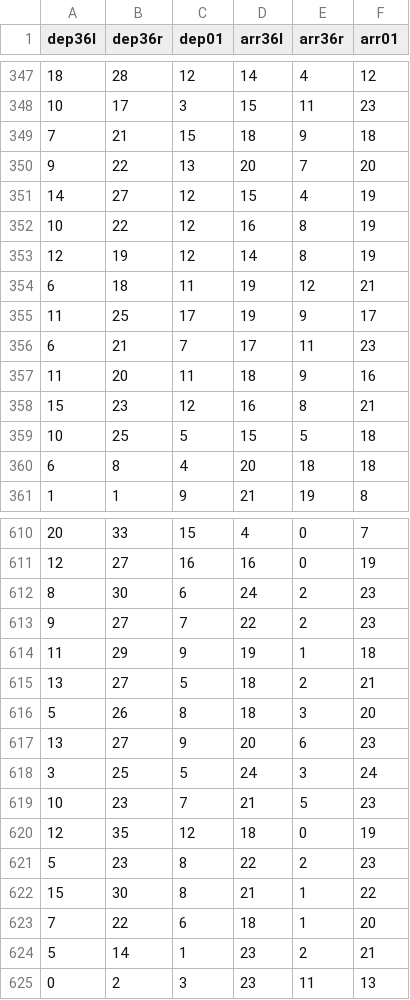
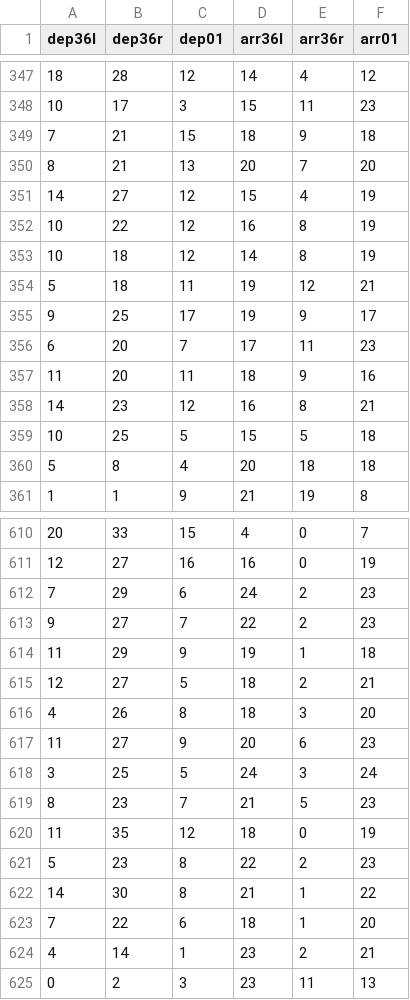
Before and after one commit to quincy0319/airport-surface-congestion, a CSV file: rwy_flow_feb_per60.csv (was rwy_flow_per60.csv), drawn as a sheet; only a part is shown, gaps mark what is left out; the diff covers the shown part only.

```diff
--- a/rwy_flow_per60.csv
+++ b/rwy_flow_feb_per60.csv
@@ -349,13 +349,13 @@
 7,21,15,18,9,18
-9,22,13,20,7,20
+8,21,13,20,7,20
 14,27,12,15,4,19
 10,22,12,16,8,19
-12,19,12,14,8,19
-6,18,11,19,12,21
-11,25,17,19,9,17
-6,21,7,17,11,23
+10,18,12,14,8,19
+5,18,11,19,12,21
+9,25,17,19,9,17
+6,20,7,17,11,23
 11,20,11,18,9,16
-15,23,12,16,8,21
+14,23,12,16,8,21
 10,25,5,15,5,18
-6,8,4,20,18,18
+5,8,4,20,18,18
 1,1,9,21,19,8
@@ -611,15 +611,15 @@
 12,27,16,16,0,19
-8,30,6,24,2,23
+7,29,6,24,2,23
 9,27,7,22,2,23
 11,29,9,19,1,18
-13,27,5,18,2,21
-5,26,8,18,3,20
-13,27,9,20,6,23
+12,27,5,18,2,21
+4,26,8,18,3,20
+11,27,9,20,6,23
 3,25,5,24,3,24
-10,23,7,21,5,23
-12,35,12,18,0,19
+8,23,7,21,5,23
+11,35,12,18,0,19
 5,23,8,22,2,23
-15,30,8,21,1,22
+14,30,8,21,1,22
 7,22,6,18,1,20
-5,14,1,23,2,21
+4,14,1,23,2,21
 0,2,3,23,11,13
```
Also changed, not shown: 152 edited cells elsewhere in this file, rwy_flow_feb_per15.csv, 16 other files.
